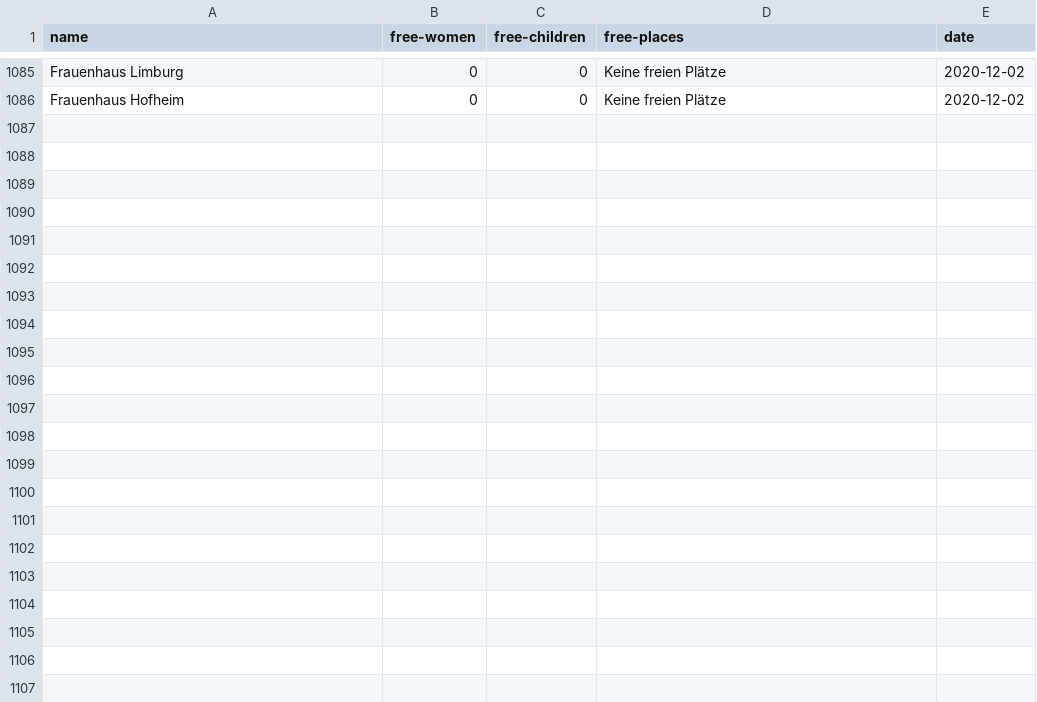
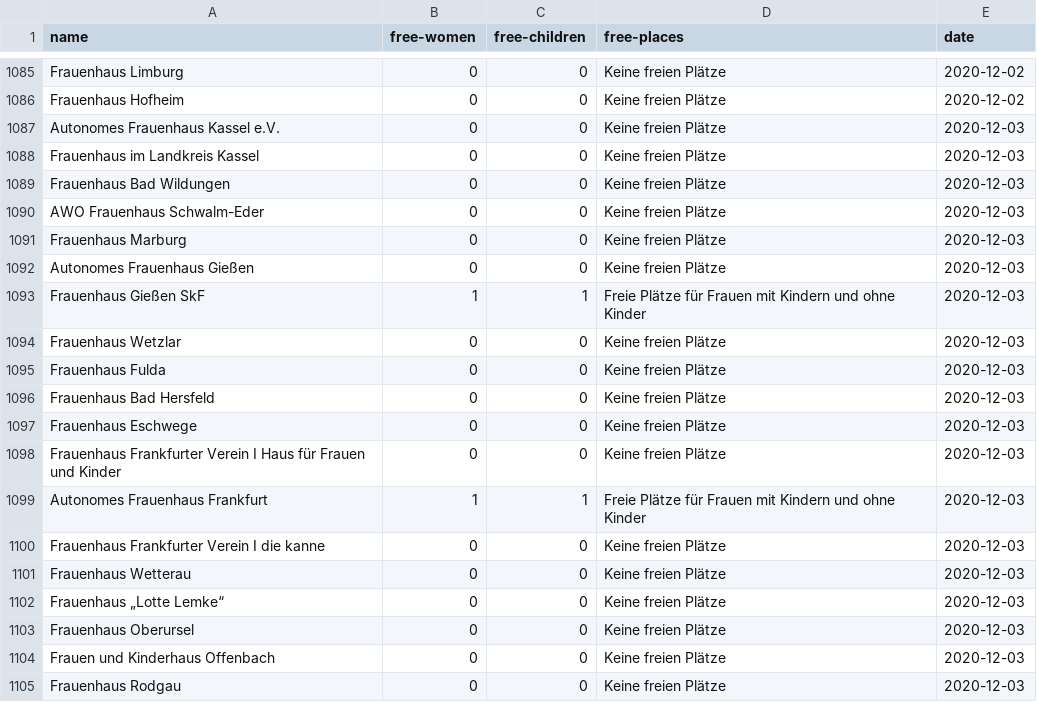
Before and after one commit to maxdonheiser/stoplight-scraper, a CSV file: data/he.csv, drawn as a sheet; only a part is shown, gaps mark what is left out; the diff covers the shown part only.

```diff
--- a/data/he.csv
+++ b/data/he.csv
@@ -1086 +1086,20 @@ Frauenhaus Limburg,0,0,Keine freien Plätze,2020-12-02
 Frauenhaus Hofheim,0,0,Keine freien Plätze,2020-12-02
+Autonomes Frauenhaus Kassel e.V.,0,0,Keine freien Plätze,2020-12-03
+Frauenhaus im Landkreis Kassel,0,0,Keine freien Plätze,2020-12-03
+Frauenhaus Bad Wildungen,0,0,Keine freien Plätze,2020-12-03
+AWO Frauenhaus Schwalm-Eder,0,0,Keine freien Plätze,2020-12-03
+Frauenhaus Marburg,0,0,Keine freien Plätze,2020-12-03
+Autonomes Frauenhaus Gießen,0,0,Keine freien Plätze,2020-12-03
+Frauenhaus Gießen SkF,1,1,Freie Plätze für Frauen mit Kindern und ohne Kinder,2020-12-03
+Frauenhaus Wetzlar,0,0,Keine freien Plätze,2020-12-03
+Frauenhaus Fulda,0,0,Keine freien Plätze,2020-12-03
+Frauenhaus Bad Hersfeld,0,0,Keine freien Plätze,2020-12-03
+Frauenhaus Eschwege,0,0,Keine freien Plätze,2020-12-03
+Frauenhaus Frankfurter Verein I Haus für Frauen und Kinder,0,0,Keine freien Plätze,2020-12-03
+Autonomes Frauenhaus Frankfurt,1,1,Freie Plätze für Frauen mit Kindern und ohne Kinder,2020-12-03
+Frauenhaus Frankfurter Verein I die kanne,0,0,Keine freien Plätze,2020-12-03
+Frauenhaus Wetterau,0,0,Keine freien Plätze,2020-12-03
+Frauenhaus „Lotte Lemke“,0,0,Keine freien Plätze,2020-12-03
+Frauenhaus Oberursel,0,0,Keine freien Plätze,2020-12-03
+Frauen und Kinderhaus Offenbach,0,0,Keine freien Plätze,2020-12-03
+Frauenhaus Rodgau,0,0,Keine freien Plätze,2020-12-03
```
Also changed, not shown: 12 added rows elsewhere in this file, data/mv.csv, data/nrw.csv.
